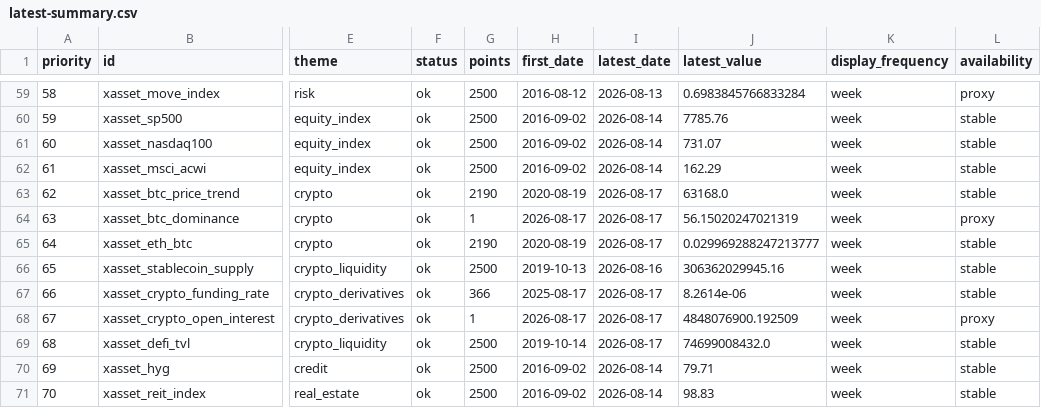
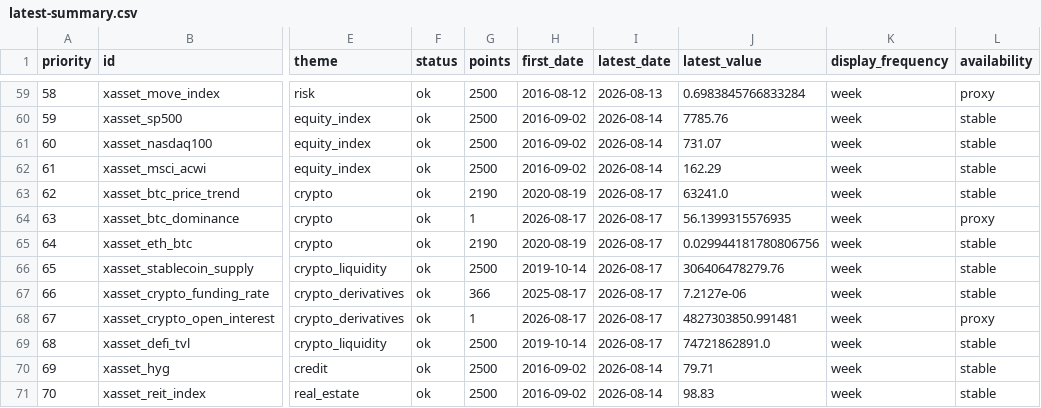
Before and after one commit to junxinhuang/fin-market-brief, a CSV file: data/macro/latest-summary.csv, drawn as a sheet; only a part is shown, gaps mark what is left out; the diff names each change by its address in the sheet, - before the commit and + after, or states it on an @@ line.

```diff
--- a/data/macro/latest-summary.csv
+++ b/data/macro/latest-summary.csv
-J63 (latest_value): 63168.0
+J63 (latest_value): 63241.0
-J64 (latest_value): 56.15020247021319
+J64 (latest_value): 56.1399315576935
-J65 (latest_value): 0.029969288247213777
+J65 (latest_value): 0.029944181780806756
-H66 (first_date): 2019-10-13
+H66 (first_date): 2019-10-14
-I66 (latest_date): 2026-08-16
+I66 (latest_date): 2026-08-17
-J66 (latest_value): 306362029945.16
+J66 (latest_value): 306406478279.76
-J67 (latest_value): 8.2614e-06
+J67 (latest_value): 7.2127e-06
-J68 (latest_value): 4848076900.192509
+J68 (latest_value): 4827303850.991481
-J69 (latest_value): 74699008432.0
+J69 (latest_value): 74721862891.0
```
Also changed, not shown: 18 other files.
